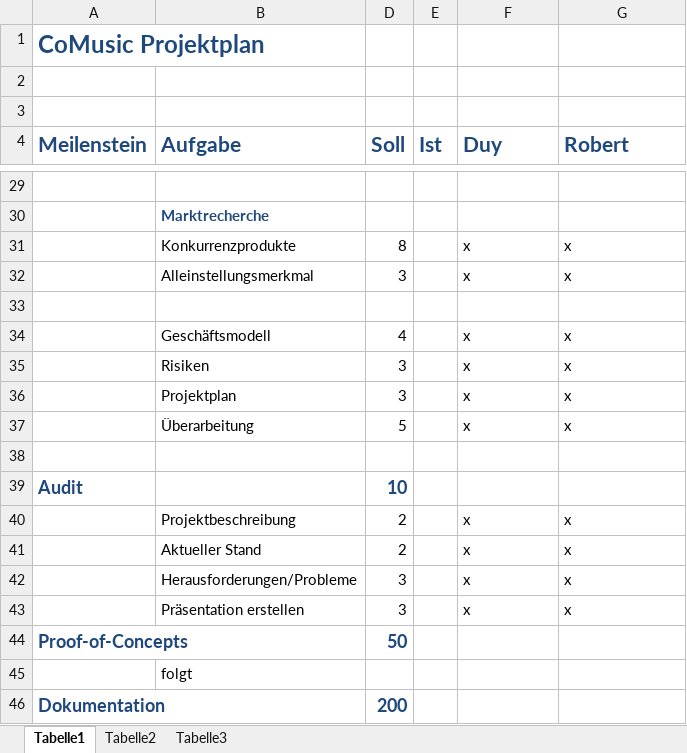
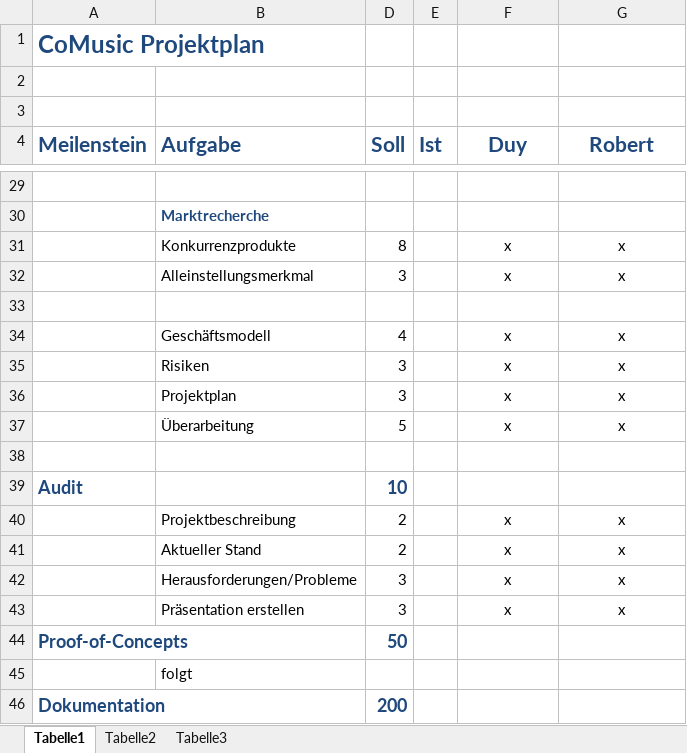
Before and after one commit to ddkhuong/EISWS1314_CoMusic, an Excel workbook: Projektplan/Projektplan.xlsx, sheet Tabelle1, drawn as a sheet; only a part is shown, gaps mark what is left out; values as stored, in another font and other column widths than the file's, no borders; the diff covers the shown part only; the diff names each change by its address in the sheet, - before the commit and + after, or states it on an @@ line.

```diff
--- a/Projektplan/Projektplan.xlsx (sheet Tabelle1)
+++ b/Projektplan/Projektplan.xlsx (sheet Tabelle1)
-F4:G4 alignment: left
+F4:G4 alignment: center
-F31:G32 alignment: left
+F31:G32 alignment: center
-F34:G37 alignment: left
+F34:G37 alignment: center
-F40:G43 alignment: left
+F40:G43 alignment: center
```
Also changed, not shown: cell formats elsewhere in this sheet, 2 other files.
